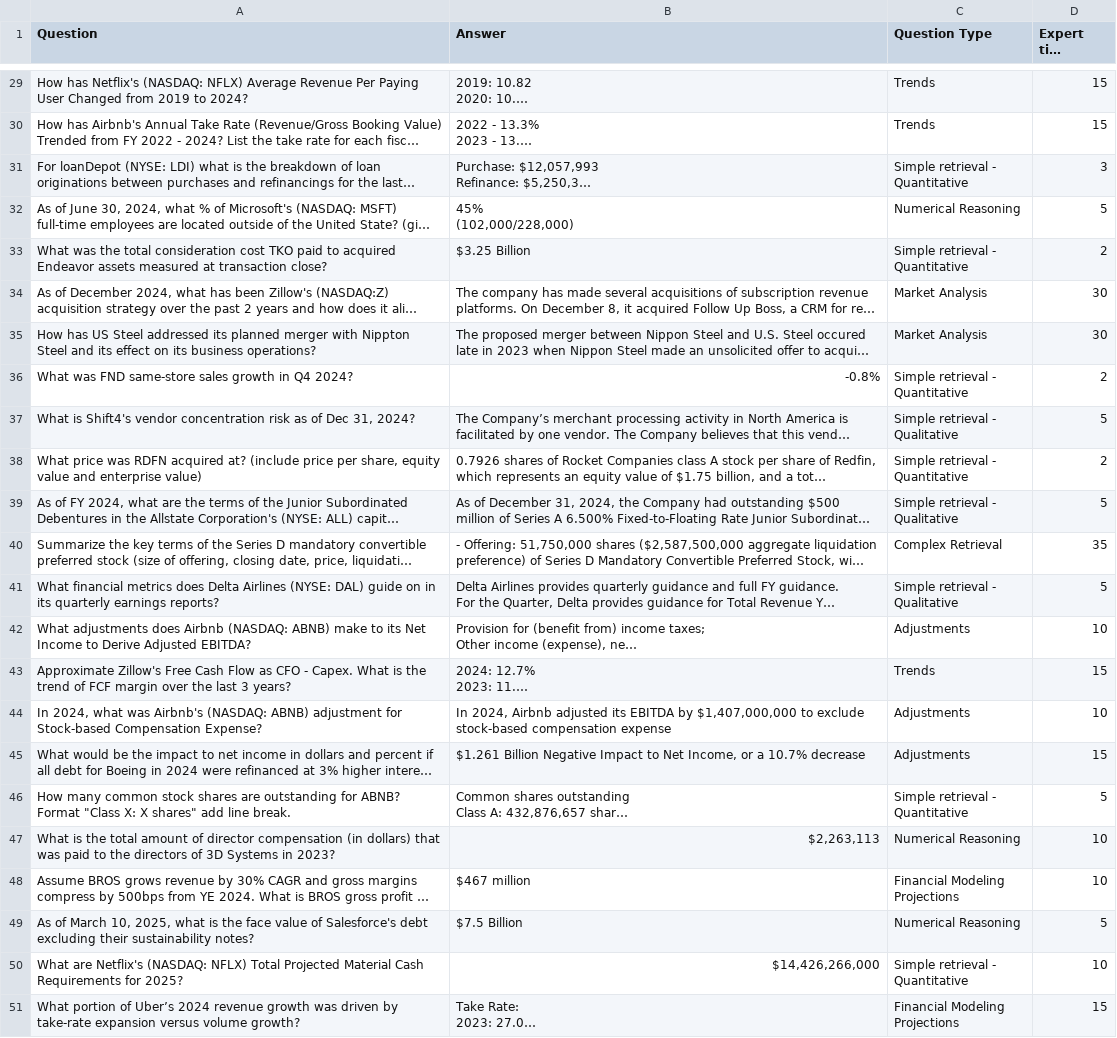
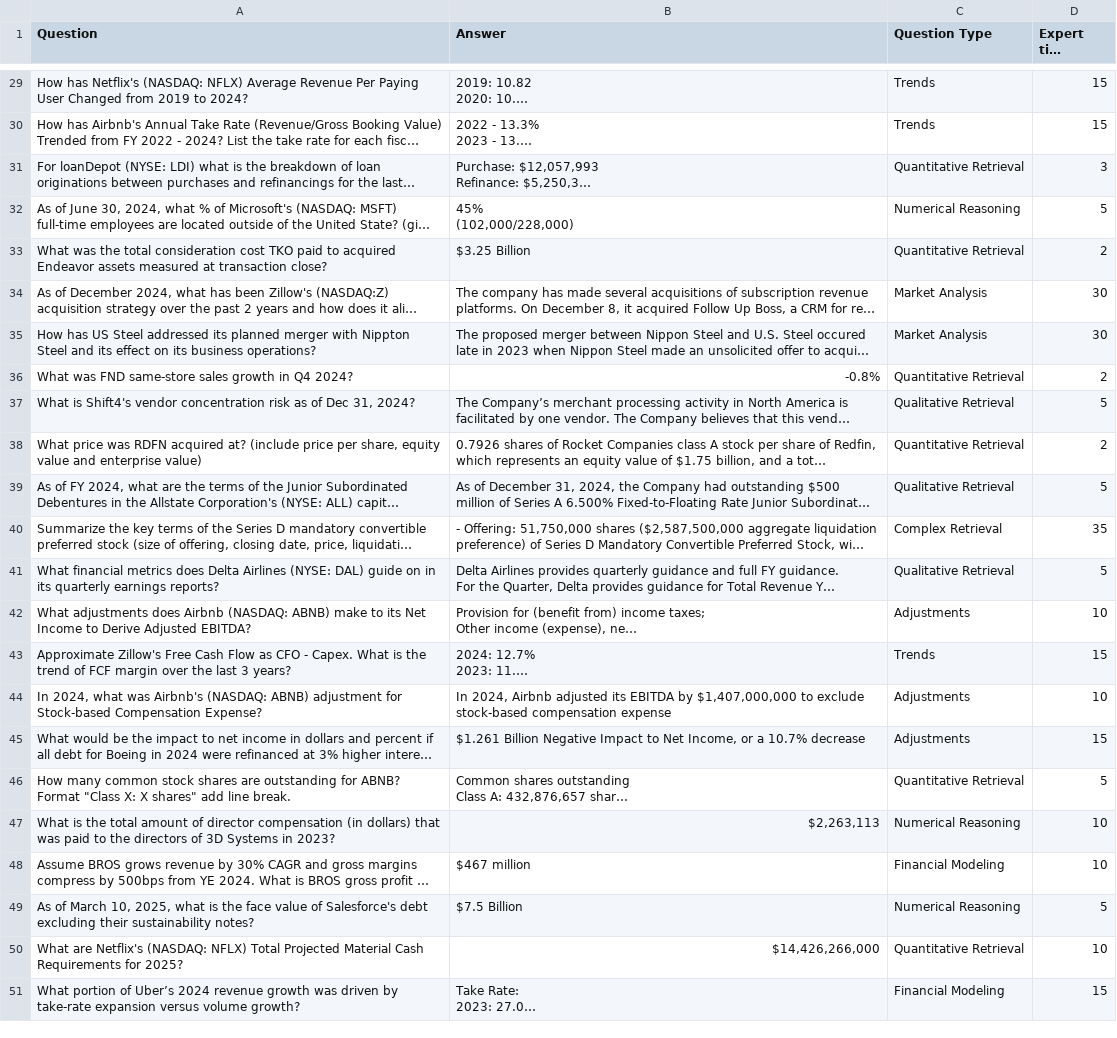
Before and after one commit to vals-ai/finance-agent, a CSV file: data/public.csv, drawn as a sheet; only a part is shown, gaps mark what is left out; long unchanged cells end in …; the diff covers the shown part only; the diff names each change by its address in the sheet, - before the commit and + after, or states it on an @@ line.

```diff
--- a/data/public.csv
+++ b/data/public.csv
-C31 (Question Type): Simple retrieval - Quantitative
+C31 (Question Type): Quantitative Retrieval
-C33 (Question Type): Simple retrieval - Quantitative
+C33 (Question Type): Quantitative Retrieval
-C36 (Question Type): Simple retrieval - Quantitative
+C36 (Question Type): Quantitative Retrieval
-C37 (Question Type): Simple retrieval - Qualitative
+C37 (Question Type): Qualitative Retrieval
-C38 (Question Type): Simple retrieval - Quantitative
+C38 (Question Type): Quantitative Retrieval
-C39 (Question Type): Simple retrieval - Qualitative
+C39 (Question Type): Qualitative Retrieval
-C41 (Question Type): Simple retrieval - Qualitative
+C41 (Question Type): Qualitative Retrieval
-C46 (Question Type): Simple retrieval - Quantitative
+C46 (Question Type): Quantitative Retrieval
-C48 (Question Type): Financial Modeling Projections
+C48 (Question Type): Financial Modeling
-C50 (Question Type): Simple retrieval - Quantitative
+C50 (Question Type): Quantitative Retrieval
-C51 (Question Type): Financial Modeling Projections
+C51 (Question Type): Financial Modeling
```
Also changed, not shown: 11 edited cells elsewhere in this file, 1 other file.
